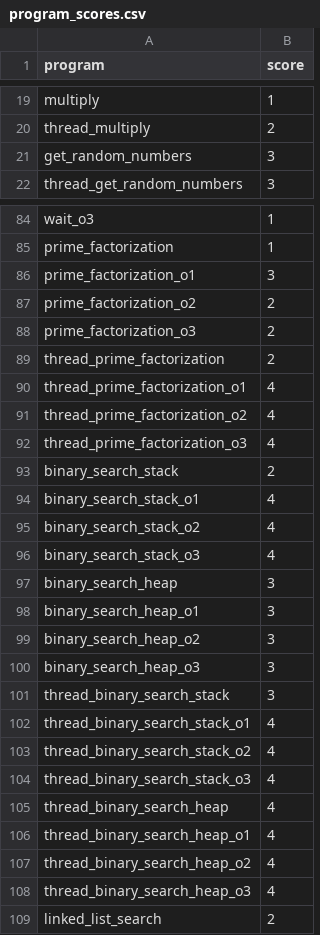
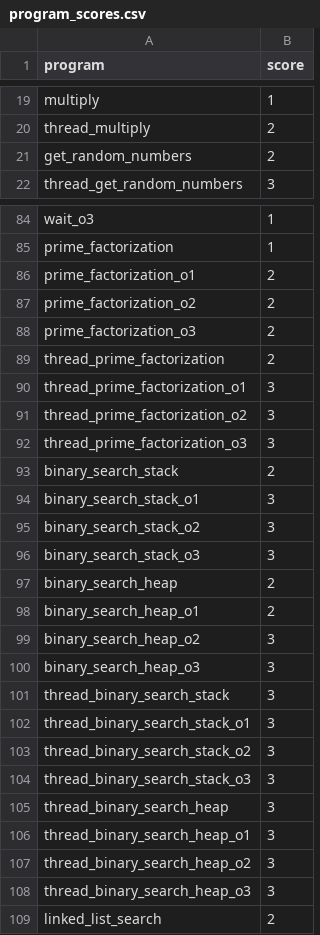
Before and after one commit to philipLutz/capstone-project, a CSV file: src/program_scores.csv, drawn as a sheet; only a part is shown, gaps mark what is left out; the diff covers the shown part only.

```diff
--- a/src/program_scores.csv
+++ b/src/program_scores.csv
@@ -20,3 +20,3 @@ multiply,1
 thread_multiply,2
-get_random_numbers,3
+get_random_numbers,2
 thread_get_random_numbers,3
@@ -85,3 +85,3 @@ wait_o3,1
 prime_factorization,1
-prime_factorization_o1,3
+prime_factorization_o1,2
 prime_factorization_o2,2
@@ -89,11 +89,11 @@ prime_factorization_o3,2
 thread_prime_factorization,2
-thread_prime_factorization_o1,4
-thread_prime_factorization_o2,4
-thread_prime_factorization_o3,4
+thread_prime_factorization_o1,3
+thread_prime_factorization_o2,3
+thread_prime_factorization_o3,3
 binary_search_stack,2
-binary_search_stack_o1,4
-binary_search_stack_o2,4
-binary_search_stack_o3,4
-binary_search_heap,3
-binary_search_heap_o1,3
+binary_search_stack_o1,3
+binary_search_stack_o2,3
+binary_search_stack_o3,3
+binary_search_heap,2
+binary_search_heap_o1,2
 binary_search_heap_o2,3
@@ -101,9 +101,9 @@ binary_search_heap_o3,3
 thread_binary_search_stack,3
-thread_binary_search_stack_o1,4
-thread_binary_search_stack_o2,4
-thread_binary_search_stack_o3,4
-thread_binary_search_heap,4
-thread_binary_search_heap_o1,4
-thread_binary_search_heap_o2,4
-thread_binary_search_heap_o3,4
+thread_binary_search_stack_o1,3
+thread_binary_search_stack_o2,3
+thread_binary_search_stack_o3,3
+thread_binary_search_heap,3
+thread_binary_search_heap_o1,3
+thread_binary_search_heap_o2,3
+thread_binary_search_heap_o3,3
 linked_list_search,2
```
Also changed, not shown: 25 edited cells elsewhere in this file, src/y_all.csv, 2 other files.
